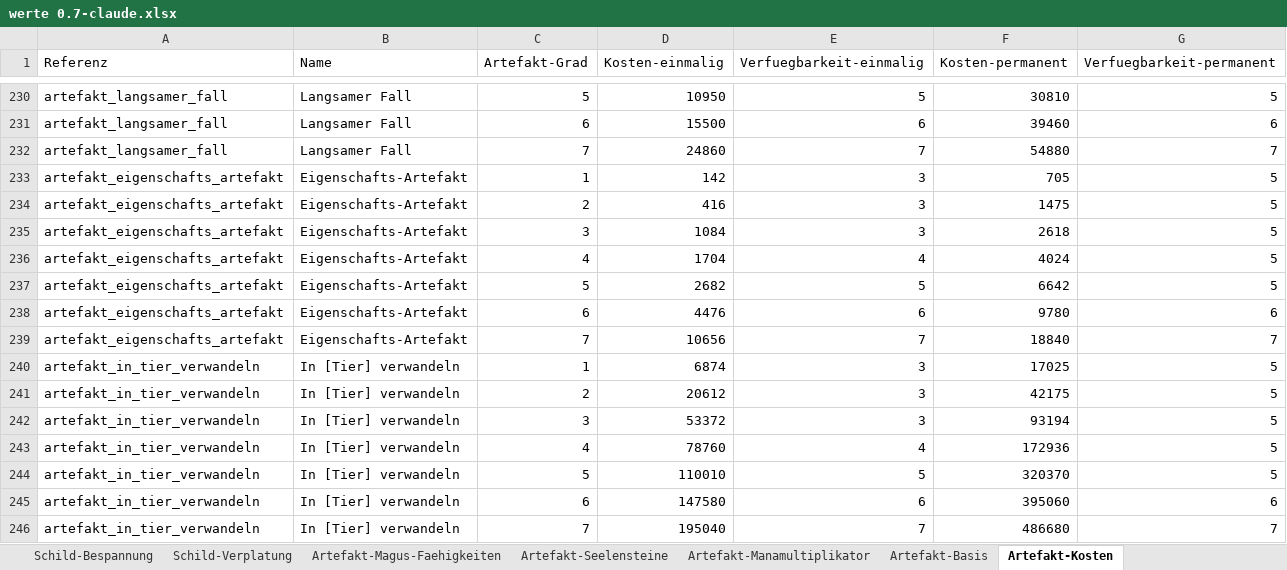
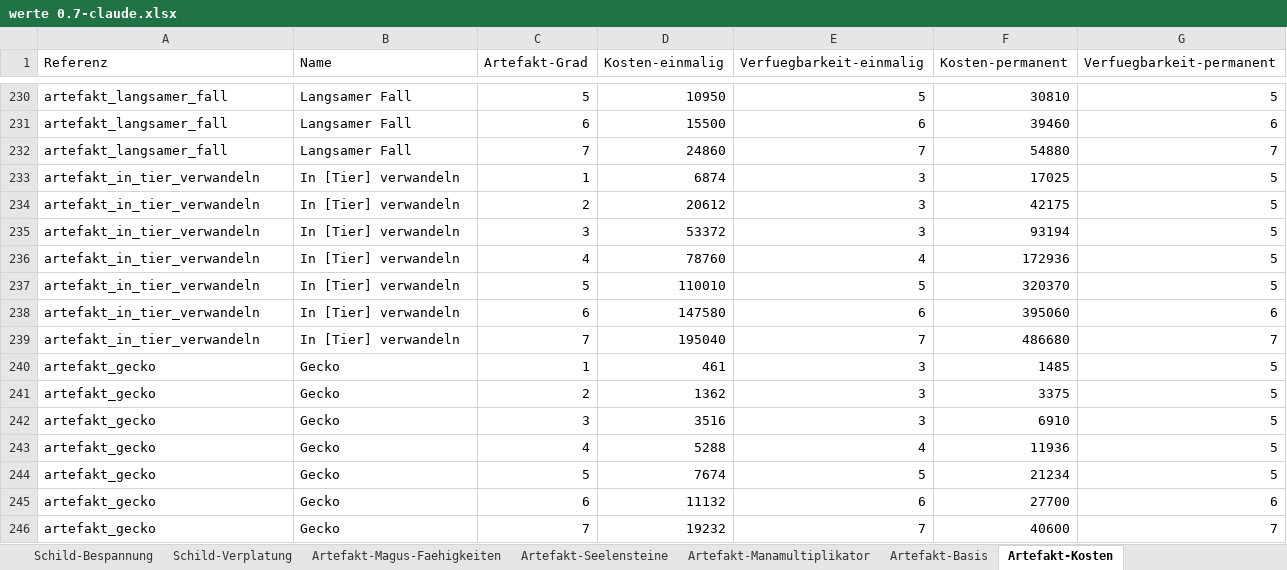
Before and after one commit to njebich/nasus, an Excel workbook: werte 0.7-claude.xlsx, sheet Artefakt-Kosten, drawn as a sheet; only a part is shown, gaps mark what is left out; the shorter side is filled out with more unchanged rows; values as stored, in another font and other column widths than the file's, no borders; removed rows and columns are numbered as before the commit, all else as after; the diff covers the shown part only; the diff names each change by its address in the sheet, - before the commit and + after, or states it on an @@ line.

```diff
--- a/werte 0.7-claude.xlsx (sheet Artefakt-Kosten)
+++ b/werte 0.7-claude.xlsx (sheet Artefakt-Kosten)
-row 233: artefakt_eigenschafts_artefakt | Eigenschafts-Artefakt | 1 | 142 | 3 | 705 | 5
-row 234: artefakt_eigenschafts_artefakt | Eigenschafts-Artefakt | 2 | 416 | 3 | 1475 | 5
-row 235: artefakt_eigenschafts_artefakt | Eigenschafts-Artefakt | 3 | 1084 | 3 | 2618 | 5
-row 236: artefakt_eigenschafts_artefakt | Eigenschafts-Artefakt | 4 | 1704 | 4 | 4024 | 5
-row 237: artefakt_eigenschafts_artefakt | Eigenschafts-Artefakt | 5 | 2682 | 5 | 6642 | 5
-row 238: artefakt_eigenschafts_artefakt | Eigenschafts-Artefakt | 6 | 4476 | 6 | 9780 | 6
-row 239: artefakt_eigenschafts_artefakt | Eigenschafts-Artefakt | 7 | 10656 | 7 | 18840 | 7
```
Also changed, not shown: 70 added rows elsewhere in this sheet, sheet Artefakt-Basis, sheet Entwickeln.
